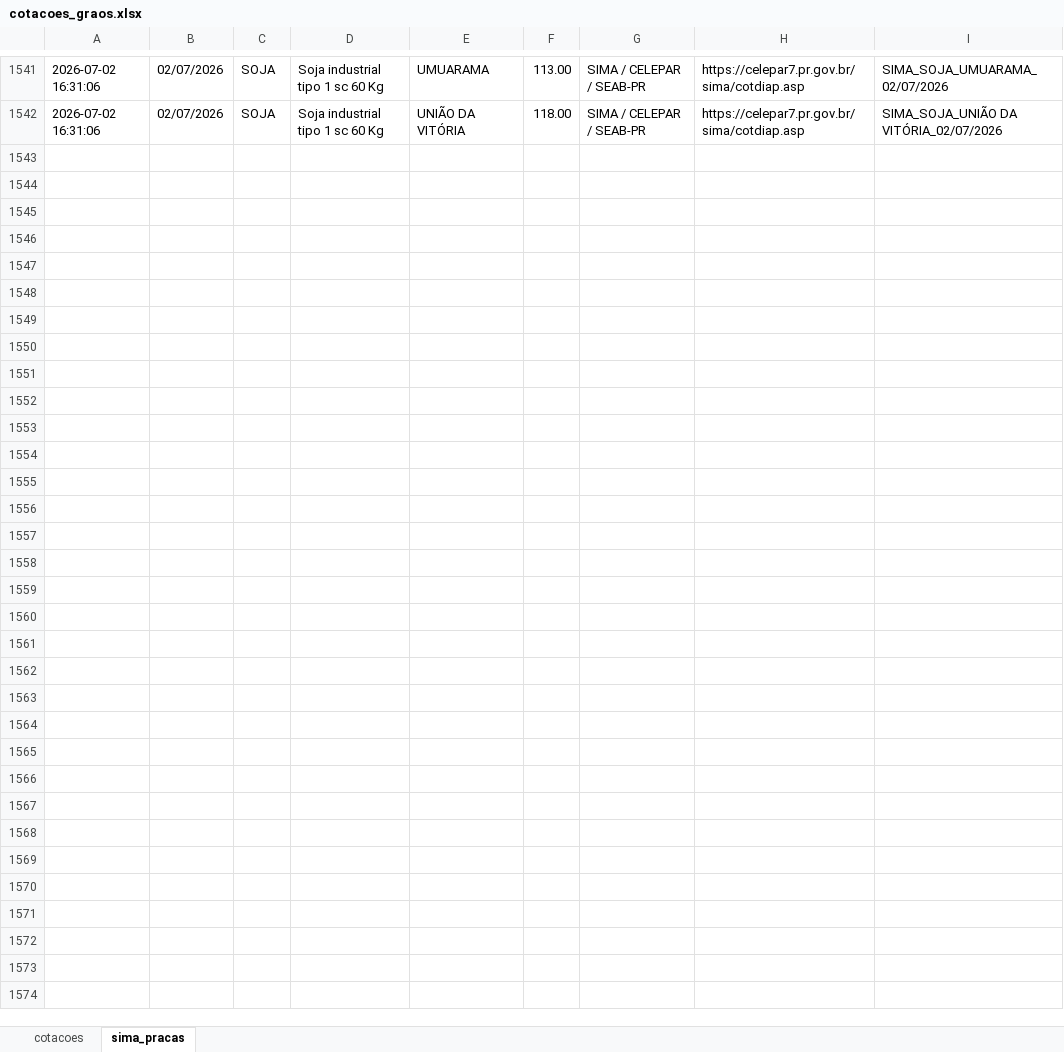
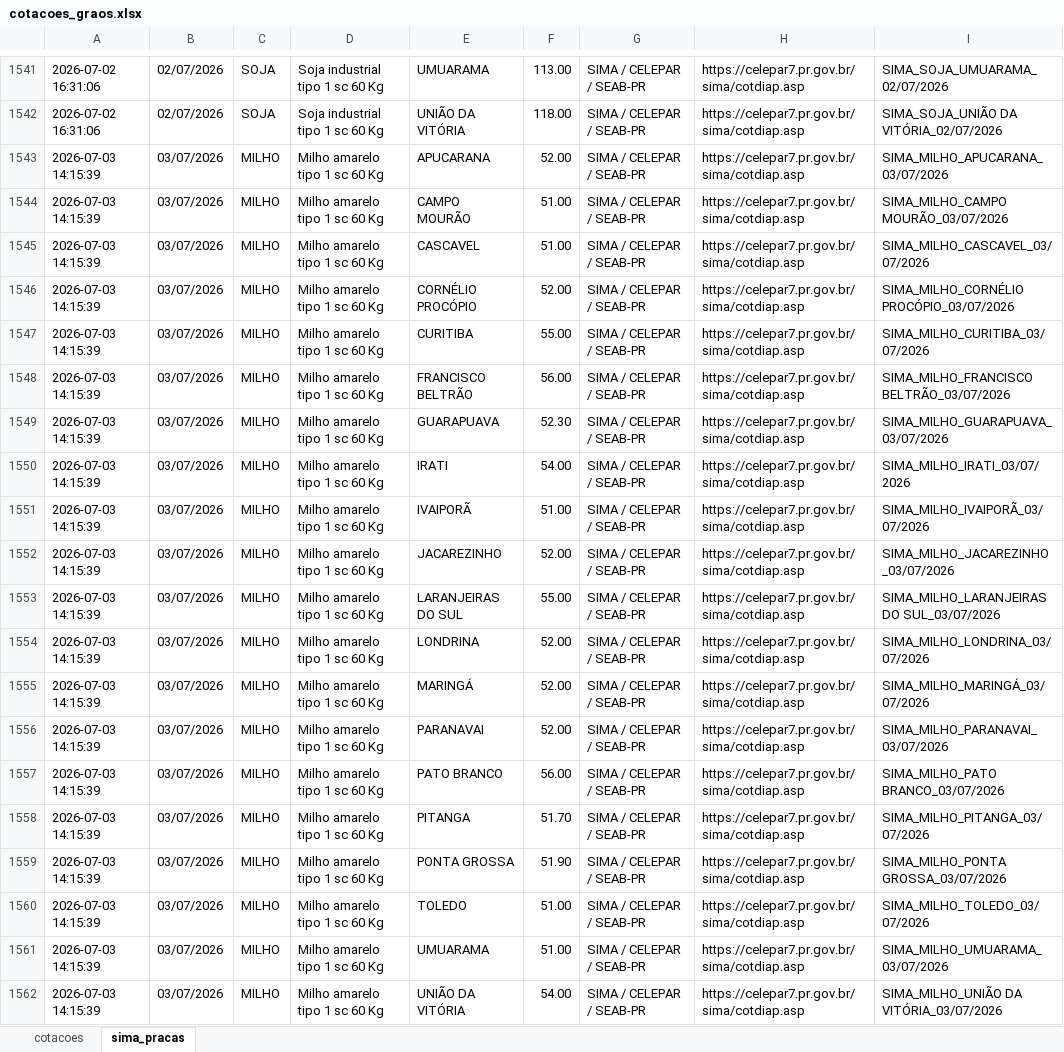
Before and after one commit to agrohara/cotacao-milho-b3, an Excel workbook: cotacoes_graos.xlsx, sheet sima_pracas, drawn as a sheet; only a part is shown, gaps mark what is left out; values as stored, in another font and other column widths than the file's, no borders; table styles not drawn; the diff covers the shown part only; the diff names each change by its address in the sheet, - before the commit and + after, or states it on an @@ line.

```diff
--- a/cotacoes_graos.xlsx (sheet sima_pracas)
+++ b/cotacoes_graos.xlsx (sheet sima_pracas)
+row 1543: 2026-07-03 14:15:39 | 03/07/2026 | MILHO | Milho amarelo tipo 1 sc 60 Kg | APUCARANA | 52.00 | SIMA / CELEPAR / SEAB-PR | https://celepar7.pr.gov.br/sima/cotdiap.asp | SIMA_MILHO_APUCARANA_03/07/2026
+row 1544: 2026-07-03 14:15:39 | 03/07/2026 | MILHO | Milho amarelo tipo 1 sc 60 Kg | CAMPO MOURÃO | 51.00 | SIMA / CELEPAR / SEAB-PR | https://celepar7.pr.gov.br/sima/cotdiap.asp | SIMA_MILHO_CAMPO MOURÃO_03/07/2026
+row 1545: 2026-07-03 14:15:39 | 03/07/2026 | MILHO | Milho amarelo tipo 1 sc 60 Kg | CASCAVEL | 51.00 | SIMA / CELEPAR / SEAB-PR | https://celepar7.pr.gov.br/sima/cotdiap.asp | SIMA_MILHO_CASCAVEL_03/07/2026
+row 1546: 2026-07-03 14:15:39 | 03/07/2026 | MILHO | Milho amarelo tipo 1 sc 60 Kg | CORNÉLIO PROCÓPIO | 52.00 | SIMA / CELEPAR / SEAB-PR | https://celepar7.pr.gov.br/sima/cotdiap.asp | SIMA_MILHO_CORNÉLIO PROCÓPIO_03/07/2026
+row 1547: 2026-07-03 14:15:39 | 03/07/2026 | MILHO | Milho amarelo tipo 1 sc 60 Kg | CURITIBA | 55.00 | SIMA / CELEPAR / SEAB-PR | https://celepar7.pr.gov.br/sima/cotdiap.asp | SIMA_MILHO_CURITIBA_03/07/2026
+row 1548: 2026-07-03 14:15:39 | 03/07/2026 | MILHO | Milho amarelo tipo 1 sc 60 Kg | FRANCISCO BELTRÃO | 56.00 | SIMA / CELEPAR / SEAB-PR | https://celepar7.pr.gov.br/sima/cotdiap.asp | SIMA_MILHO_FRANCISCO BELTRÃO_03/07/2026
+row 1549: 2026-07-03 14:15:39 | 03/07/2026 | MILHO | Milho amarelo tipo 1 sc 60 Kg | GUARAPUAVA | 52.30 | SIMA / CELEPAR / SEAB-PR | https://celepar7.pr.gov.br/sima/cotdiap.asp | SIMA_MILHO_GUARAPUAVA_03/07/2026
+row 1550: 2026-07-03 14:15:39 | 03/07/2026 | MILHO | Milho amarelo tipo 1 sc 60 Kg | IRATI | 54.00 | SIMA / CELEPAR / SEAB-PR | https://celepar7.pr.gov.br/sima/cotdiap.asp | SIMA_MILHO_IRATI_03/07/2026
+row 1551: 2026-07-03 14:15:39 | 03/07/2026 | MILHO | Milho amarelo tipo 1 sc 60 Kg | IVAIPORÃ | 51.00 | SIMA / CELEPAR / SEAB-PR | https://celepar7.pr.gov.br/sima/cotdiap.asp | SIMA_MILHO_IVAIPORÃ_03/07/2026
+row 1552: 2026-07-03 14:15:39 | 03/07/2026 | MILHO | Milho amarelo tipo 1 sc 60 Kg | JACAREZINHO | 52.00 | SIMA / CELEPAR / SEAB-PR | https://celepar7.pr.gov.br/sima/cotdiap.asp | SIMA_MILHO_JACAREZINHO_03/07/2026
+row 1553: 2026-07-03 14:15:39 | 03/07/2026 | MILHO | Milho amarelo tipo 1 sc 60 Kg | LARANJEIRAS DO SUL | 55.00 | SIMA / CELEPAR / SEAB-PR | https://celepar7.pr.gov.br/sima/cotdiap.asp | SIMA_MILHO_LARANJEIRAS DO SUL_03/07/2026
+row 1554: 2026-07-03 14:15:39 | 03/07/2026 | MILHO | Milho amarelo tipo 1 sc 60 Kg | LONDRINA | 52.00 | SIMA / CELEPAR / SEAB-PR | https://celepar7.pr.gov.br/sima/cotdiap.asp | SIMA_MILHO_LONDRINA_03/07/2026
+row 1555: 2026-07-03 14:15:39 | 03/07/2026 | MILHO | Milho amarelo tipo 1 sc 60 Kg | MARINGÁ | 52.00 | SIMA / CELEPAR / SEAB-PR | https://celepar7.pr.gov.br/sima/cotdiap.asp | SIMA_MILHO_MARINGÁ_03/07/2026
+row 1556: 2026-07-03 14:15:39 | 03/07/2026 | MILHO | Milho amarelo tipo 1 sc 60 Kg | PARANAVAI | 52.00 | SIMA / CELEPAR / SEAB-PR | https://celepar7.pr.gov.br/sima/cotdiap.asp | SIMA_MILHO_PARANAVAI_03/07/2026
+row 1557: 2026-07-03 14:15:39 | 03/07/2026 | MILHO | Milho amarelo tipo 1 sc 60 Kg | PATO BRANCO | 56.00 | SIMA / CELEPAR / SEAB-PR | https://celepar7.pr.gov.br/sima/cotdiap.asp | SIMA_MILHO_PATO BRANCO_03/07/2026
+row 1558: 2026-07-03 14:15:39 | 03/07/2026 | MILHO | Milho amarelo tipo 1 sc 60 Kg | PITANGA | 51.70 | SIMA / CELEPAR / SEAB-PR | https://celepar7.pr.gov.br/sima/cotdiap.asp | SIMA_MILHO_PITANGA_03/07/2026
+row 1559: 2026-07-03 14:15:39 | 03/07/2026 | MILHO | Milho amarelo tipo 1 sc 60 Kg | PONTA GROSSA | 51.90 | SIMA / CELEPAR / SEAB-PR | https://celepar7.pr.gov.br/sima/cotdiap.asp | SIMA_MILHO_PONTA GROSSA_03/07/2026
+row 1560: 2026-07-03 14:15:39 | 03/07/2026 | MILHO | Milho amarelo tipo 1 sc 60 Kg | TOLEDO | 51.00 | SIMA / CELEPAR / SEAB-PR | https://celepar7.pr.gov.br/sima/cotdiap.asp | SIMA_MILHO_TOLEDO_03/07/2026
+row 1561: 2026-07-03 14:15:39 | 03/07/2026 | MILHO | Milho amarelo tipo 1 sc 60 Kg | UMUARAMA | 51.00 | SIMA / CELEPAR / SEAB-PR | https://celepar7.pr.gov.br/sima/cotdiap.asp | SIMA_MILHO_UMUARAMA_03/07/2026
+row 1562: 2026-07-03 14:15:39 | 03/07/2026 | MILHO | Milho amarelo tipo 1 sc 60 Kg | UNIÃO DA VITÓRIA | 54.00 | SIMA / CELEPAR / SEAB-PR | https://celepar7.pr.gov.br/sima/cotdiap.asp | SIMA_MILHO_UNIÃO DA VITÓRIA_03/07/2026
```
Also changed, not shown: 20 added rows elsewhere in this sheet.
